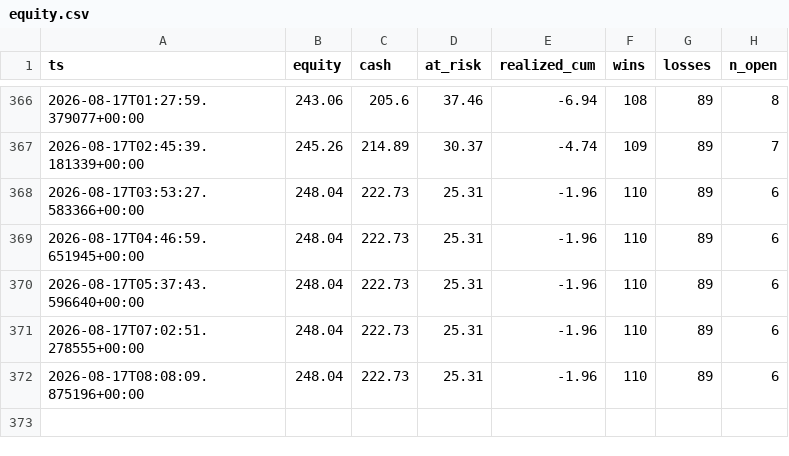
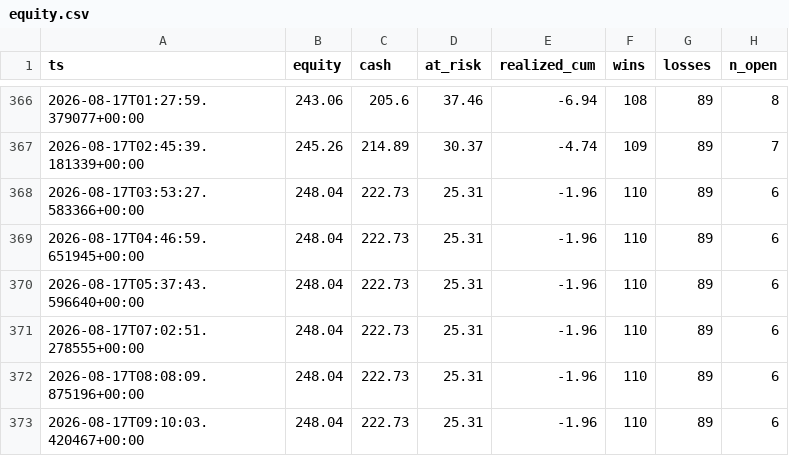
Before and after one commit to JorgeCampe/tennis-signals-bot, a CSV file: tennis_signals_bot/data/equity.csv, drawn as a sheet; only a part is shown, gaps mark what is left out; the diff names each change by its address in the sheet, - before the commit and + after, or states it on an @@ line.

```diff
--- a/tennis_signals_bot/data/equity.csv
+++ b/tennis_signals_bot/data/equity.csv
+row 373: 2026-08-17T09:10:03.420467+00:00 | 248.04 | 222.73 | 25.31 | -1.96 | 110 | 89 | 6
```
Also changed, not shown: tennis_signals_bot/data/signals.csv, 2 other files.
